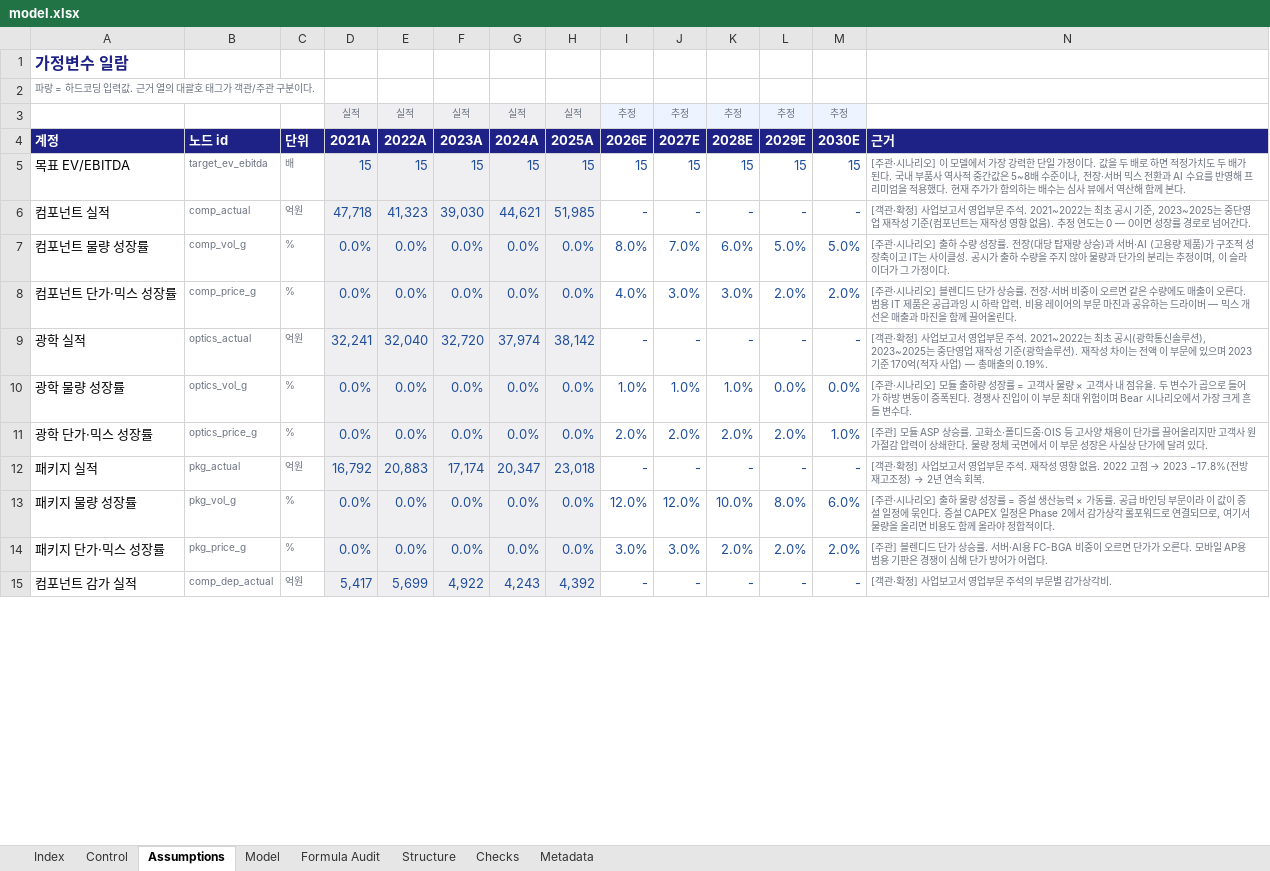
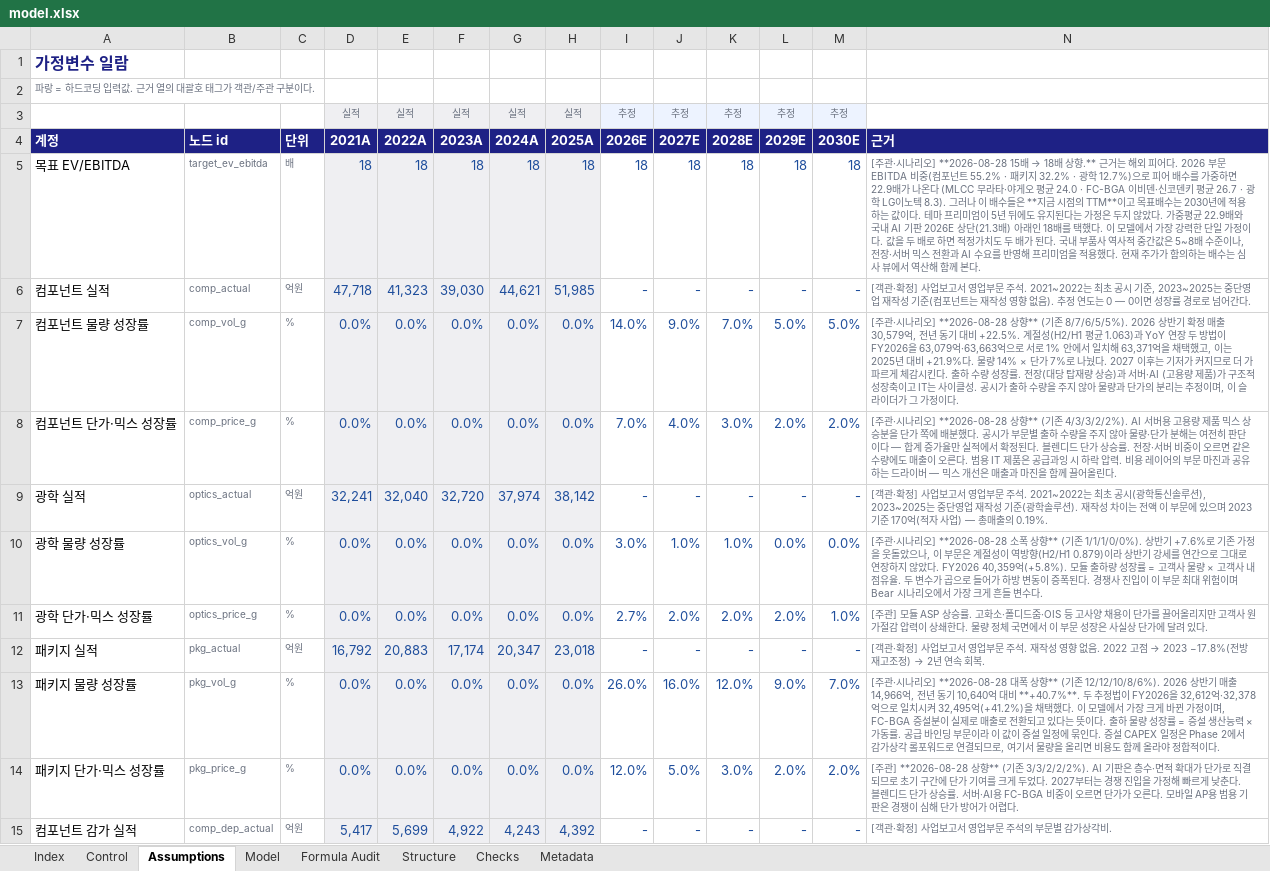
Before and after one commit to hwang-joonha/stock1, an Excel workbook: companies/samsung-em/model.xlsx, sheet Assumptions, drawn as a sheet; only a part is shown; values as stored, in another font and other column widths than the file's, no borders; the diff covers the shown part only; the diff names each change by its address in the sheet, - before the commit and + after, or states it on an @@ line.

```diff
--- a/companies/samsung-em/model.xlsx (sheet Assumptions)
+++ b/companies/samsung-em/model.xlsx (sheet Assumptions)
-D5: 15
+D5: 18
-E5: 15
+E5: 18
-F5: 15
+F5: 18
-G5: 15
+G5: 18
-H5: 15
+H5: 18
-I5: 15
+I5: 18
-J5: 15
+J5: 18
-K5: 15
+K5: 18
-L5: 15
+L5: 18
-M5: 15
+M5: 18
@@ N5: …나리오] 이 모델… → …나리오] **2026-08-28 15배 → 18배 상향.** 근거는 해외 피어다. 2026 부문 EBITDA 비중(컴포넌트 55.2% · 패키지 32.2% · 광학 12.7%)으로 피어 배수를 가중하면 22.9배가 나온다 (MLCC 무라타·야게오 평균 24.0 · FC-BGA 이비덴·신코덴키 평균 26.7 · 광학 LG이노텍 8.3). 그러나 이 배수들은 **지금 시점의 TTM**이고 목표배수는 2030년에 적용하는 값이다. 테마 프리미엄이 5년 뒤에도 유지된다는 가정은 두지 않았다. 가중평균 22.9배와 국내 AI 기판 2026E 상단(21.3배) 아래인 18배를 택했다. 이 모델… @@
-I7: 8.0%
+I7: 14.0%
-J7: 7.0%
+J7: 9.0%
-K7: 6.0%
+K7: 7.0%
-N7: …나리오] 출하 수…
+N7: …나리오] **2026-08-28 상향** (기존 8/7/6/5/5%). 2026 상반기 확정 매출 30,579억, 전년 동기 대비 +22.5%. 계절성(H2/H1 평균 1.063)과 YoY 연장 두 방법이 FY2026을 63,079억·63,663억으로 서로 1% 안에서 일치해 63,371억을 채택했고, 이는 2025년 대비 +21.9%다. 물량 14% × 단가 7%로 나눴다. 2027 이후는 기저가 커지므로 더 가파르게 체감시킨다. 출하 수…
-I8: 4.0%
+I8: 7.0%
-J8: 3.0%
+J8: 4.0%
-N8: …나리오] 블렌디드…
+N8: …나리오] **2026-08-28 상향** (기존 4/3/3/2/2%). AI 서버용 고용량 제품 믹스 상승분을 단가 쪽에 배분했다. 공시가 부문별 출하 수량을 주지 않아 물량·단가 분해는 여전히 판단이다 — 합계 증가율만 실적에서 확정된다. 블렌디드…
-I10: 1.0%
+I10: 3.0%
-N10: …나리오] 모듈 출…
+N10: …나리오] **2026-08-28 소폭 상향** (기존 1/1/1/0/0%). 상반기 +7.6%로 기존 가정을 웃돌았으나, 이 부문은 계절성이 역방향(H2/H1 0.879)이라 상반기 강세를 연간으로 그대로 연장하지 않았다. FY2026 40,359억(+5.8%). 모듈 출…
-I11: 2.0%
+I11: 2.7%
-I13: 12.0%
+I13: 26.0%
-J13: 12.0%
+J13: 16.0%
-K13: 10.0%
+K13: 12.0%
-L13: 8.0%
+L13: 9.0%
-M13: 6.0%
+M13: 7.0%
-N13: …나리오] 출하 물…
+N13: …나리오] **2026-08-28 대폭 상향** (기존 12/12/10/8/6%). 2026 상반기 매출 14,966억, 전년 동기 10,640억 대비 **+40.7%**. 두 추정법이 FY2026을 32,612억·32,378억으로 일치시켜 32,495억(+41.2%)을 채택했다. 이 모델에서 가장 크게 바뀐 가정이며, FC-BGA 증설분이 실제로 매출로 전환되고 있다는 뜻이다. 출하 물…
-I14: 3.0%
+I14: 12.0%
-J14: 3.0%
+J14: 5.0%
-K14: 2.0%
+K14: 3.0%
-N14: [주관] 블렌디드…
+N14: [주관] **2026-08-28 상향** (기존 3/3/2/2/2%). AI 기판은 층수·면적 확대가 단가로 직결되므로 초기 구간에 단가 기여를 크게 두었다. 2027부터는 경쟁 진입을 가정해 빠르게 낮춘다. 블렌디드…
```
Also changed, not shown: 28 edited cells elsewhere in this sheet, sheet Model, sheet Metadata, 8 other files.
